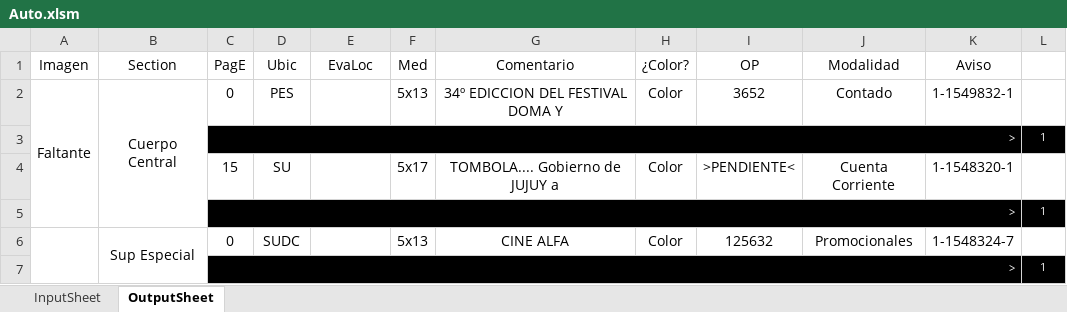
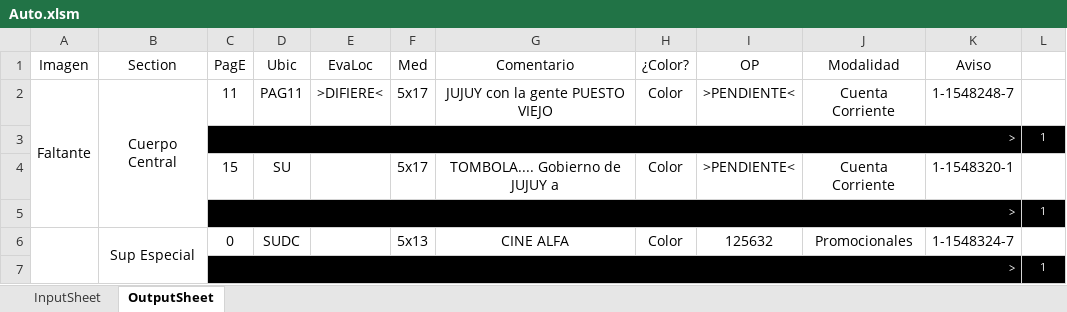
Before and after one commit to zherar7ordoya/xMSO-Excel, an Excel workbook: Auto.xlsm, sheet OutputSheet, drawn as a sheet; only a part is shown; values as stored, in another font and other column widths than the file's, no borders; conditional formats not drawn; the diff covers the shown part only; the diff names each change by its address in the sheet, - before the commit and + after, or states it on an @@ line.

```diff
--- a/Auto.xlsm (sheet OutputSheet)
+++ b/Auto.xlsm (sheet OutputSheet)
-C2 (PagE): 0
+C2 (PagE): 11
-D2 (Ubic): PES
+D2 (Ubic): PAG11
-E2 (EvaLoc): (empty)
+E2 (EvaLoc): >DIFIERE<
-F2 (Med): 5x13
+F2 (Med): 5x17
-G2 (Comentario): 34º EDICCION DEL FESTIVAL DOMA Y
+G2 (Comentario): JUJUY con la gente PUESTO VIEJO
-I2 (OP): 3652
+I2 (OP): >PENDIENTE<
-J2 (Modalidad): Contado
+J2 (Modalidad): Cuenta Corriente
-K2 (Aviso): 1-1549832-1
+K2 (Aviso): 1-1548248-7
```
Also changed, not shown: 8 added rows, 33 removed rows, 1 moved row and 7 edited cells elsewhere in this sheet, hidden cells.
